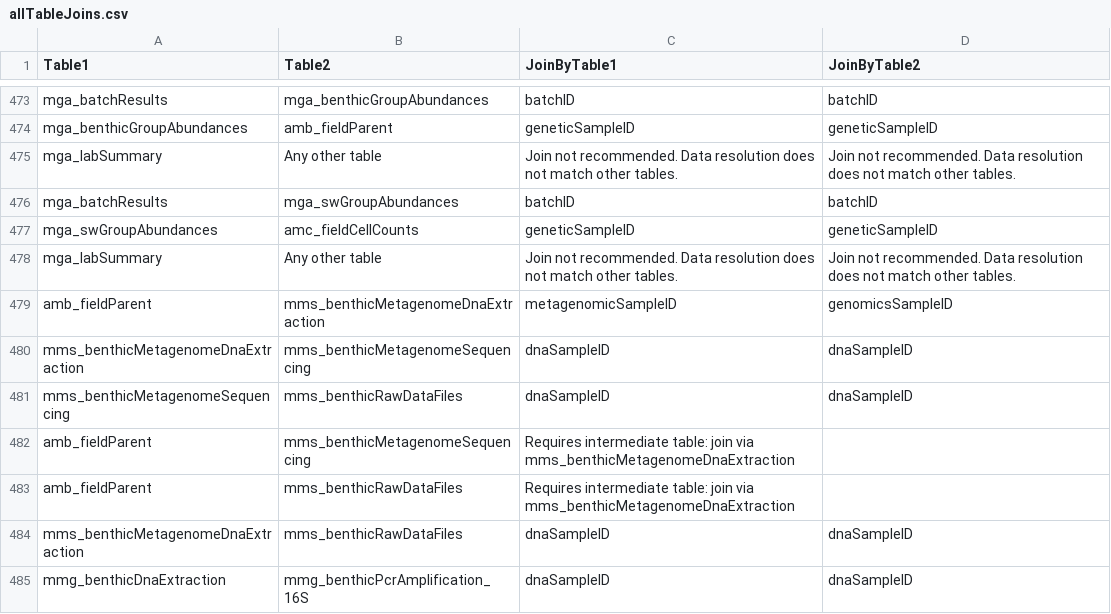
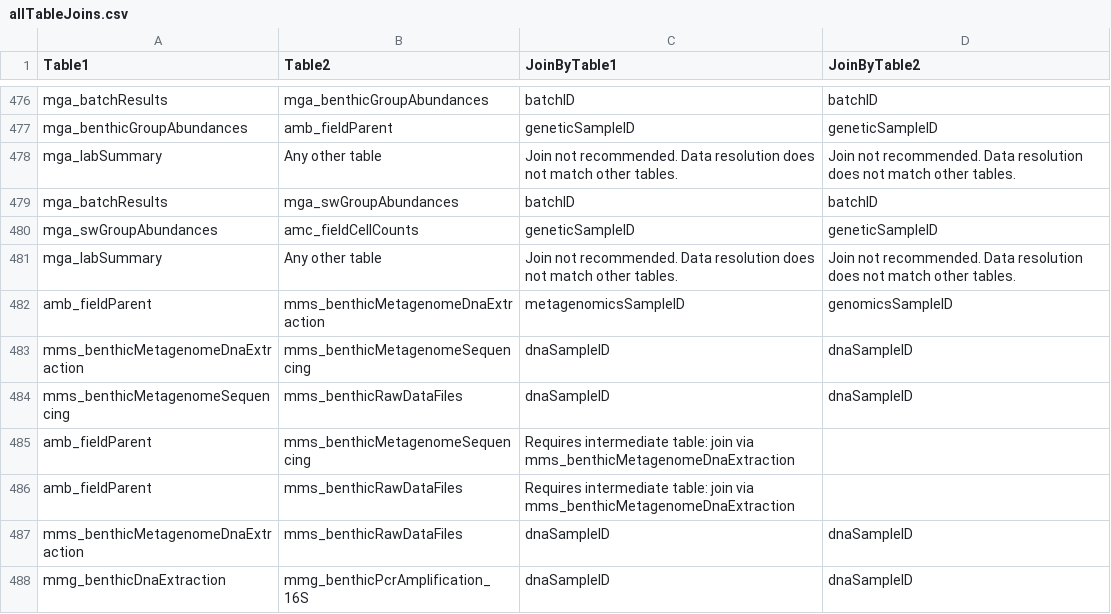
Before and after one commit to kcawley/NEON-quick-start-guides-1, a CSV file: allTableJoins.csv, drawn as a sheet; only a part is shown, gaps mark what is left out; the diff covers the shown part only.

Commit message:
update table join list

```diff
--- a/allTableJoins.csv
+++ b/allTableJoins.csv
@@ -478,3 +481,3 @@
 "mga_labSummary","Any other table","Join not recommended. Data resolution does not match other tables.","Join not recommended. Data resolution does not match other tables."
-"amb_fieldParent","mms_benthicMetagenomeDnaExtraction","metagenomicSampleID","genomicsSampleID"
+"amb_fieldParent","mms_benthicMetagenomeDnaExtraction","metagenomicsSampleID","genomicsSampleID"
 "mms_benthicMetagenomeDnaExtraction","mms_benthicMetagenomeSequencing","dnaSampleID","dnaSampleID"
```
Also changed, not shown: 9 added rows and 2 edited cells elsewhere in this file, 1 other file.
